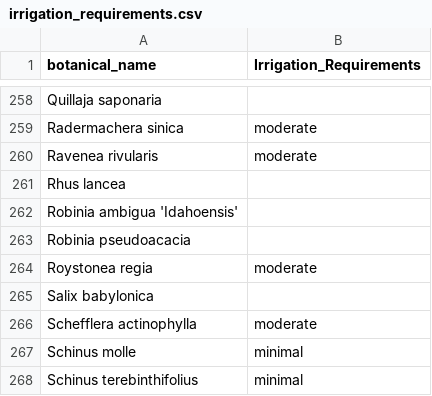
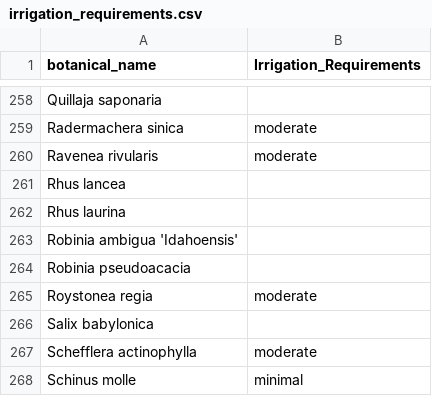
Before and after one commit to Public-Tree-Map/public-tree-map-data-pipeline, a CSV file: data/irrigation_requirements.csv, drawn as a sheet; only a part is shown, gaps mark what is left out; the shorter side is filled out with more unchanged rows.

Commit message:
add Rhus laurina

```diff
--- a/data/irrigation_requirements.csv
+++ b/data/irrigation_requirements.csv
@@ -261,2 +261,3 @@ Ravenea rivularis,moderate
 Rhus lancea,
+Rhus laurina,
 Robinia ambigua 'Idahoensis',
```
